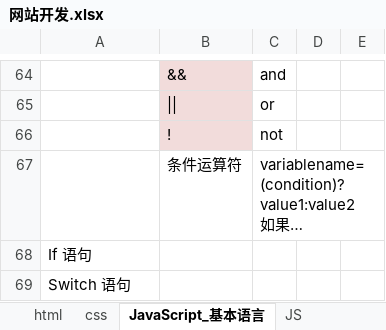
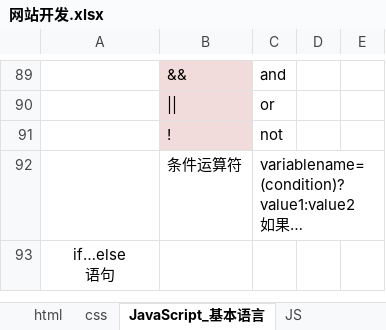
Before and after one commit to cestlaviefree/ife2018, an Excel workbook: 网站开发.xlsx, sheet JavaScript_基本语言, drawn as a sheet; only a part is shown, gaps mark what is left out; long unchanged cells end in …; values as stored, in another font and other column widths than the file's, no borders; removed rows and columns are numbered as before the commit, all else as after; ↵ is a line break in a cell; the diff covers the shown part only; the diff names each change by its address in the sheet, - before the commit and + after, or states it on an @@ line.

```diff
--- a/网站开发.xlsx (sheet JavaScript_基本语言)
+++ b/网站开发.xlsx (sheet JavaScript_基本语言)
-A93: If 语句
+A93: if…else ↵ 语句
-A93 alignment: left
+A93 alignment: center
-row 69: Switch 语句
```
Also changed, not shown: 26 added rows and 4 edited cells elsewhere in this sheet, other sheet tabs.
